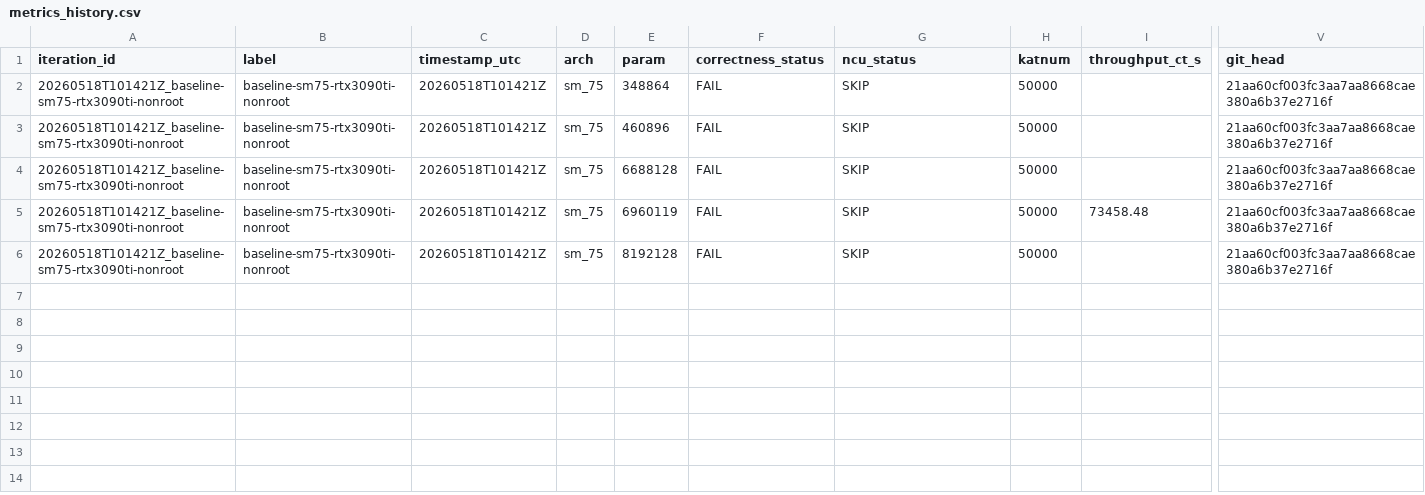
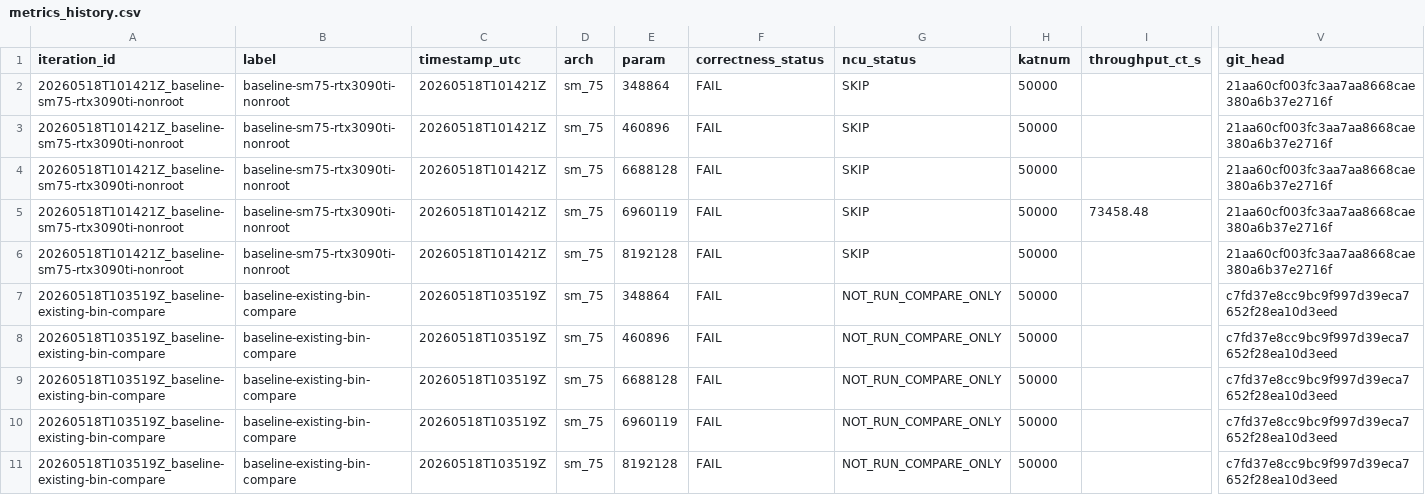
Before and after one commit to somesh-vas/CM_Decrypt_, a CSV file: bench/results/metrics_history.csv, drawn as a sheet; only a part is shown, gaps mark what is left out; rows hold the shown columns only; the diff names each change by its address in the sheet, - before the commit and + after, or states it on an @@ line.

Commit message:
bench: compare existing outputs 20260518T103519Z_baseline-existing-bin-compare

```diff
--- a/bench/results/metrics_history.csv
+++ b/bench/results/metrics_history.csv
+row 7: 20260518T103519Z_baseline-existing-bin-compare | baseline-existing-bin-compare | 20260518T103519Z | sm_75 | 348864 | FAIL | NOT_RUN_COMPARE_ONLY | 50000 |  | c7fd37e8cc9bc9f997d39eca7652f28ea10d3eed
+row 8: 20260518T103519Z_baseline-existing-bin-compare | baseline-existing-bin-compare | 20260518T103519Z | sm_75 | 460896 | FAIL | NOT_RUN_COMPARE_ONLY | 50000 |  | c7fd37e8cc9bc9f997d39eca7652f28ea10d3eed
+row 9: 20260518T103519Z_baseline-existing-bin-compare | baseline-existing-bin-compare | 20260518T103519Z | sm_75 | 6688128 | FAIL | NOT_RUN_COMPARE_ONLY | 50000 |  | c7fd37e8cc9bc9f997d39eca7652f28ea10d3eed
+row 10: 20260518T103519Z_baseline-existing-bin-compare | baseline-existing-bin-compare | 20260518T103519Z | sm_75 | 6960119 | FAIL | NOT_RUN_COMPARE_ONLY | 50000 |  | c7fd37e8cc9bc9f997d39eca7652f28ea10d3eed
+row 11: 20260518T103519Z_baseline-existing-bin-compare | baseline-existing-bin-compare | 20260518T103519Z | sm_75 | 8192128 | FAIL | NOT_RUN_COMPARE_ONLY | 50000 |  | c7fd37e8cc9bc9f997d39eca7652f28ea10d3eed
```
Also changed, not shown: 4 other files.
